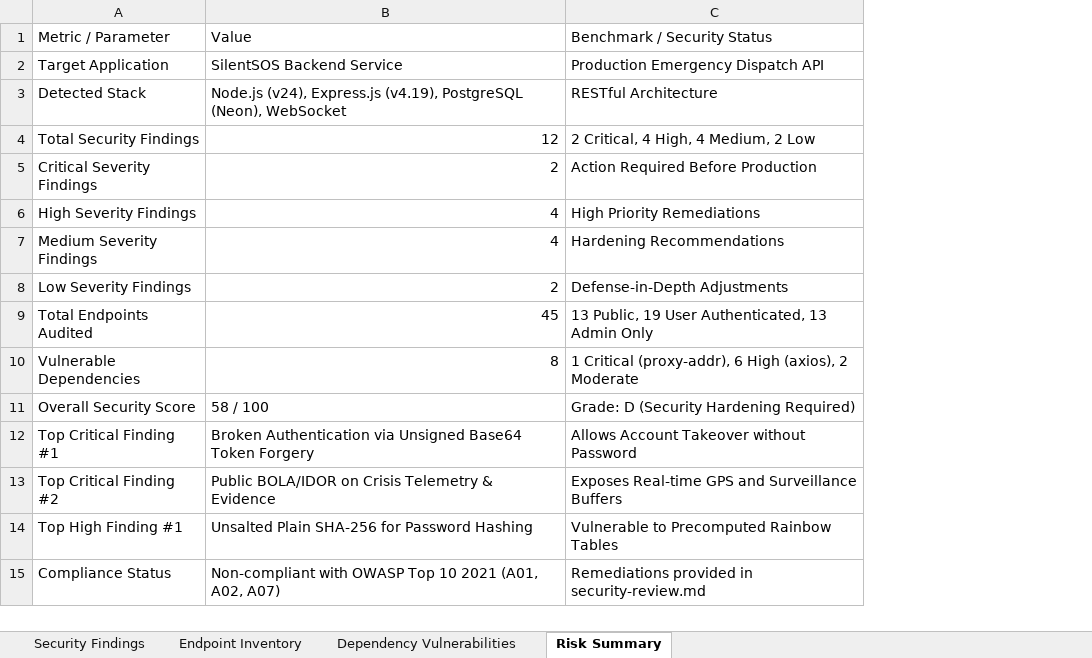
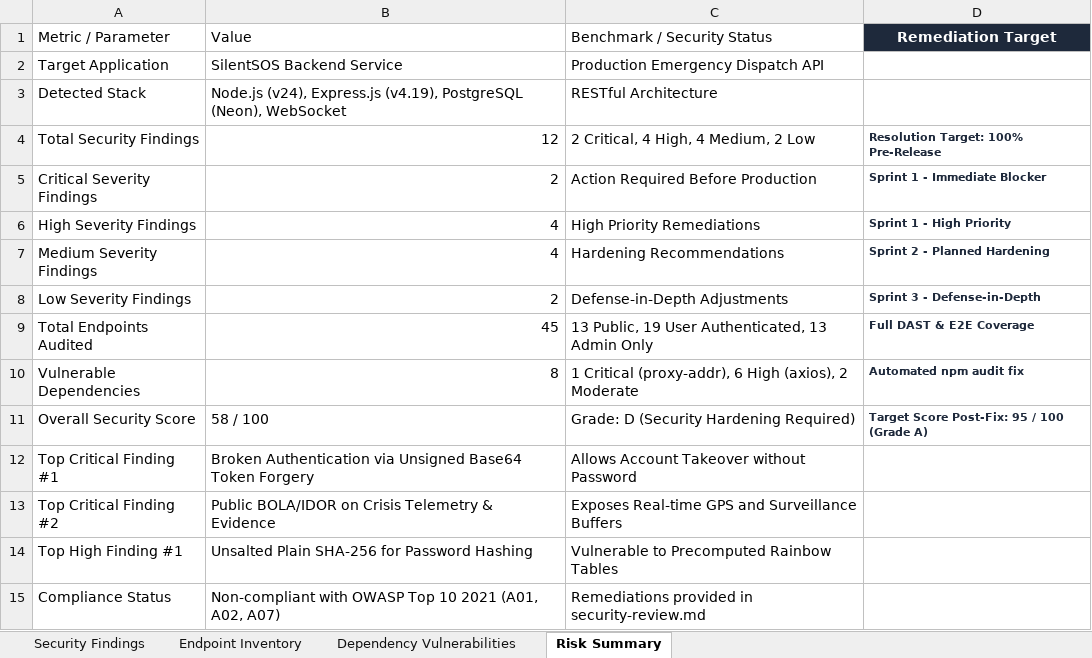
Before and after one commit to harshavardhanreddy1910848/silentsos, an Excel workbook: All-Test-Excel-Reports/4A-Security-Findings-Matrix.xlsx, sheet Risk Summary, drawn as a sheet; values as stored, in another font and other column widths than the file's, no borders; the diff names each change by its address in the sheet, - before the commit and + after, or states it on an @@ line.

Commit message:
docs(reports): update 4A Security Findings Matrix and 4B API Endpoint Inventory with comprehensive status columns, resolution priorities, and AI endpoint

```diff
--- a/All-Test-Excel-Reports/4A-Security-Findings-Matrix.xlsx (sheet Risk Summary)
+++ b/All-Test-Excel-Reports/4A-Security-Findings-Matrix.xlsx (sheet Risk Summary)
+column D (Remediation Target), rows 4-11: Resolution Target: 100% Pre-Release | Sprint 1 - Immediate Blocker | Sprint 1 - High Priority | Sprint 2 - Planned Hardening | Sprint 3 - Defense-in-Depth | Full DAST & E2E Coverage | Automated npm audit fix | Target Score Post-Fix: 95 / 100 (Grade A)
```
Also changed, not shown: sheet Security Findings, All-Test-Excel-Reports/4B-API-Endpoint-Inventory.xlsx.
